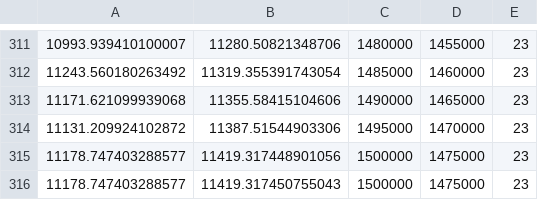
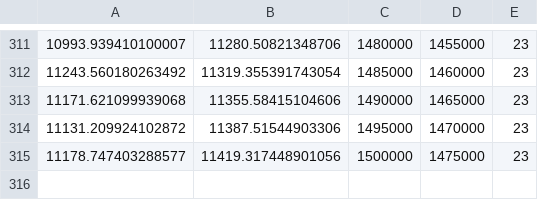
Before and after one commit to Heyjuke58/sac_reproduction, a CSV file: results/final/TD3_HalfCheetah-v3_2022_03_03-15-02-17.csv, drawn as a sheet; only a part is shown, gaps mark what is left out; the diff names each change by its address in the sheet, - before the commit and + after, or states it on an @@ line.

```diff
--- a/results/final/TD3_HalfCheetah-v3_2022_03_03-15-02-17.csv
+++ b/results/final/TD3_HalfCheetah-v3_2022_03_03-15-02-17.csv
-row 316: 11178.747403288577 | 11419.317450755043 | 1500000 | 1475000 | 23
```
Also changed, not shown: results/final/TD3_HalfCheetah-v3_2022_02_26-11-37-49.csv, results/final/TD3_HalfCheetah-v3_2022_03_03-11-06-10.csv, 46 other files.
